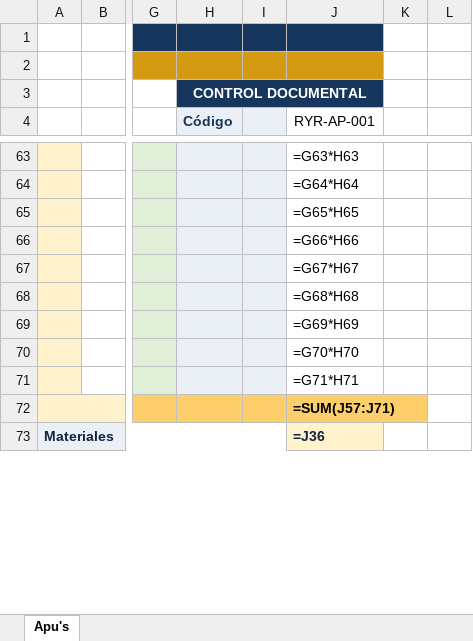
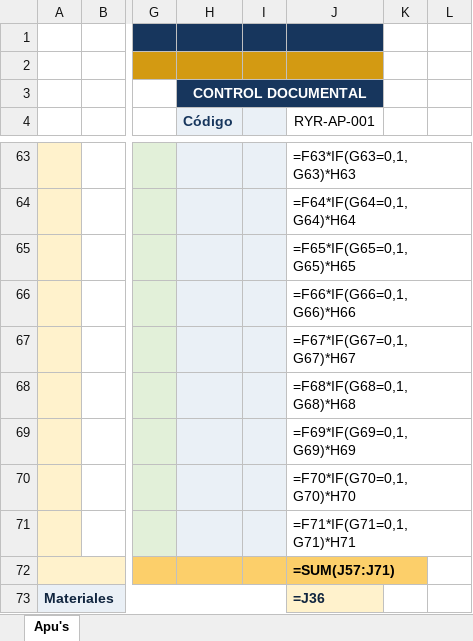
Before and after one commit to hfhr2016-debug/formulario-obra, an Excel workbook: public/plantilla-apu.xlsx, sheet Apu's, drawn as a sheet; only a part is shown, gaps mark what is left out; values as stored, in another font and other column widths than the file's, no borders; formulas without a stored value are shown as written; charts and pictures not drawn; the diff covers the shown part only; the diff names each change by its address in the sheet, - before the commit and + after, or states it on an @@ line.

```diff
--- a/public/plantilla-apu.xlsx (sheet Apu's)
+++ b/public/plantilla-apu.xlsx (sheet Apu's)
-J63 (RYR-AP-001): =G63*H63
+J63 (RYR-AP-001): =F63*IF(G63=0,1,G63)*H63
-J64 (RYR-AP-001): =G64*H64
+J64 (RYR-AP-001): =F64*IF(G64=0,1,G64)*H64
-J65 (RYR-AP-001): =G65*H65
+J65 (RYR-AP-001): =F65*IF(G65=0,1,G65)*H65
-J66 (RYR-AP-001): =G66*H66
+J66 (RYR-AP-001): =F66*IF(G66=0,1,G66)*H66
-J67 (RYR-AP-001): =G67*H67
+J67 (RYR-AP-001): =F67*IF(G67=0,1,G67)*H67
-J68 (RYR-AP-001): =G68*H68
+J68 (RYR-AP-001): =F68*IF(G68=0,1,G68)*H68
-J69 (RYR-AP-001): =G69*H69
+J69 (RYR-AP-001): =F69*IF(G69=0,1,G69)*H69
-J70 (RYR-AP-001): =G70*H70
+J70 (RYR-AP-001): =F70*IF(G70=0,1,G70)*H70
-J71 (RYR-AP-001): =G71*H71
+J71 (RYR-AP-001): =F71*IF(G71=0,1,G71)*H71
```
Also changed, not shown: 21 edited cells elsewhere in this sheet.
